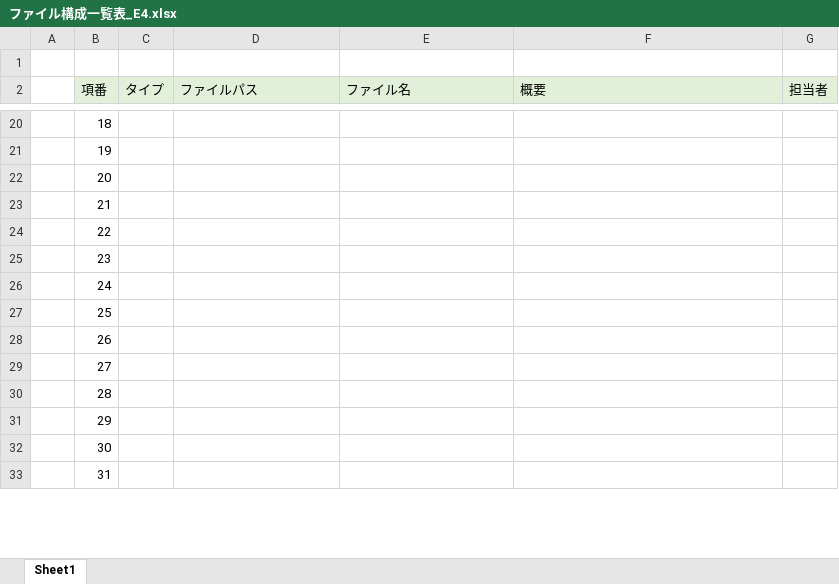
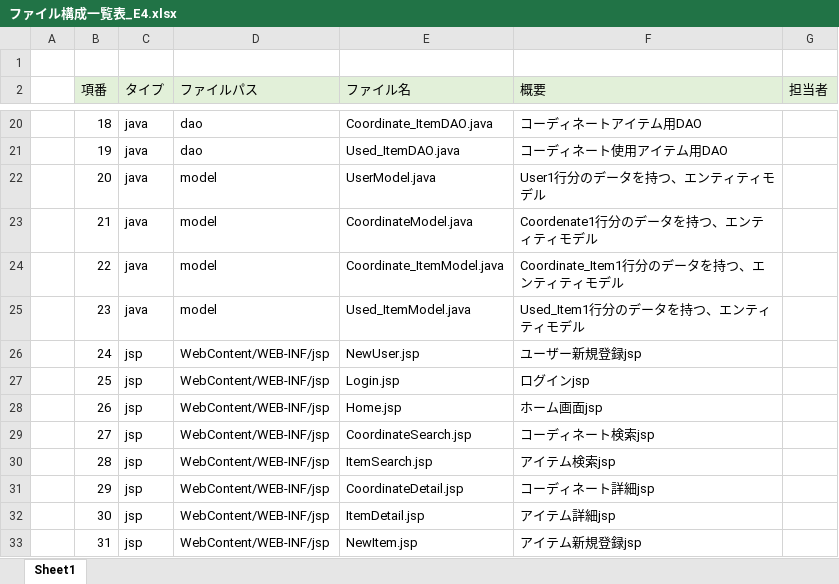
Before and after one commit to dojo2022/E-4, an Excel workbook: doc/ファイル構成一覧表_E4.xlsx, sheet Sheet1, drawn as a sheet; only a part is shown, gaps mark what is left out; values as stored, in another font and other column widths than the file's, no borders; the diff covers the shown part only; the diff names each change by its address in the sheet, - before the commit and + after, or states it on an @@ line.

```diff
--- a/doc/ファイル構成一覧表_E4.xlsx (sheet Sheet1)
+++ b/doc/ファイル構成一覧表_E4.xlsx (sheet Sheet1)
-C20:C25 (タイプ): (empty)
+C20:C25 (タイプ): java
-D20:D21 (ファイルパス): (empty)
+D20:D21 (ファイルパス): dao
-E20 (ファイル名): (empty)
+E20 (ファイル名): Coordinate_ItemDAO.java
-F20 (概要): (empty)
+F20 (概要): コーディネートアイテム用DAO
-E21 (ファイル名): (empty)
+E21 (ファイル名): Used_ItemDAO.java
-F21 (概要): (empty)
+F21 (概要): コーディネート使用アイテム用DAO
-D22:D25 (ファイルパス): (empty)
+D22:D25 (ファイルパス): model
-E22 (ファイル名): (empty)
+E22 (ファイル名): UserModel.java
-F22 (概要): (empty)
+F22 (概要): User1行分のデータを持つ、エンティティモデル
-E23 (ファイル名): (empty)
+E23 (ファイル名): CoordinateModel.java
-F23 (概要): (empty)
+F23 (概要): Coordenate1行分のデータを持つ、エンティティモデル
-E24 (ファイル名): (empty)
+E24 (ファイル名): Coordinate_ItemModel.java
-F24 (概要): (empty)
+F24 (概要): Coordinate_Item1行分のデータを持つ、エンティティモデル
-E25 (ファイル名): (empty)
+E25 (ファイル名): Used_ItemModel.java
-F25 (概要): (empty)
+F25 (概要): Used_Item1行分のデータを持つ、エンティティモデル
-C26:C33 (タイプ): (empty)
+C26:C33 (タイプ): jsp
-D26:D33 (ファイルパス): (empty)
+D26:D33 (ファイルパス): WebContent/WEB-INF/jsp
-E26 (ファイル名): (empty)
+E26 (ファイル名): NewUser.jsp
-F26 (概要): (empty)
+F26 (概要): ユーザー新規登録jsp
-E27 (ファイル名): (empty)
+E27 (ファイル名): Login.jsp
-F27 (概要): (empty)
+F27 (概要): ログインjsp
-E28 (ファイル名): (empty)
+E28 (ファイル名): Home.jsp
-F28 (概要): (empty)
+F28 (概要): ホーム画面jsp
-E29 (ファイル名): (empty)
+E29 (ファイル名): CoordinateSearch.jsp
-F29 (概要): (empty)
+F29 (概要): コーディネート検索jsp
-E30 (ファイル名): (empty)
+E30 (ファイル名): ItemSearch.jsp
-F30 (概要): (empty)
+F30 (概要): アイテム検索jsp
-E31 (ファイル名): (empty)
+E31 (ファイル名): CoordinateDetail.jsp
-F31 (概要): (empty)
+F31 (概要): コーディネート詳細jsp
-E32 (ファイル名): (empty)
+E32 (ファイル名): ItemDetail.jsp
-F32 (概要): (empty)
+F32 (概要): アイテム詳細jsp
-E33 (ファイル名): (empty)
+E33 (ファイル名): NewItem.jsp
-F33 (概要): (empty)
+F33 (概要): アイテム新規登録jsp
```
Also changed, not shown: 14 added rows and 103 edited cells elsewhere in this sheet, formulas that keep their value.
